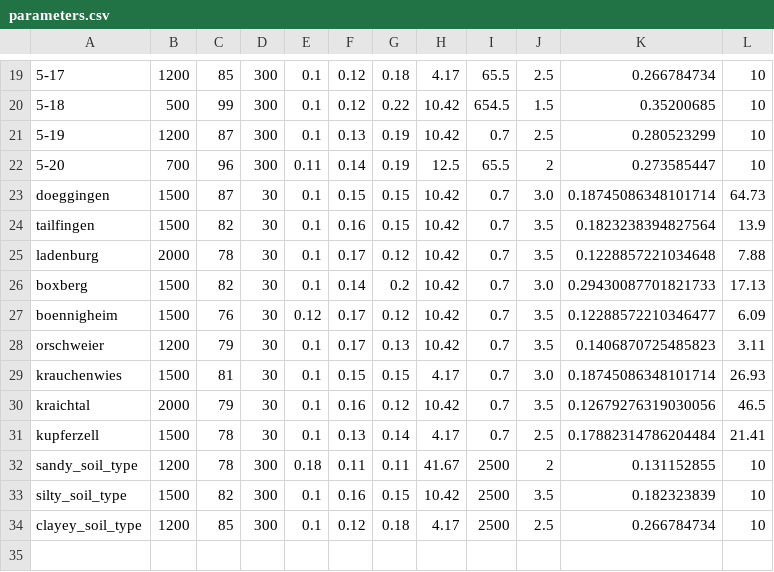
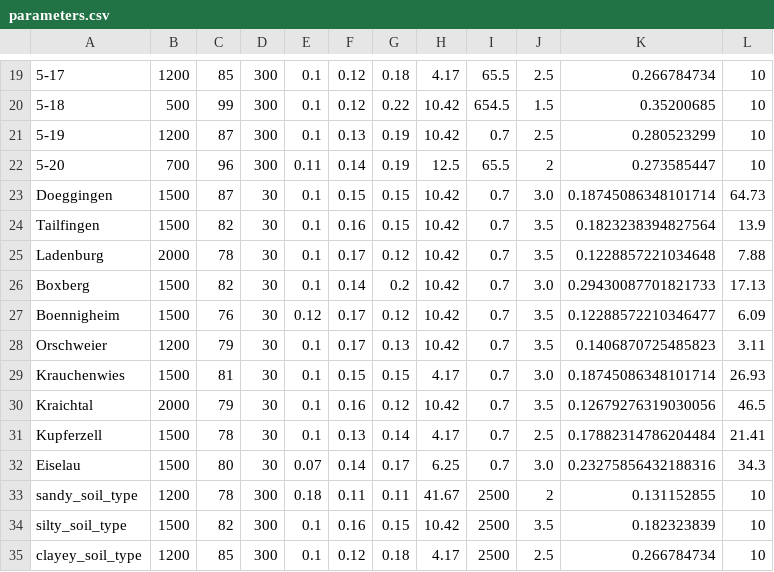
Before and after one commit to Hydrology-IFH/roger, a CSV file: examples/plot_scale/bw_cropland/parameters.csv, drawn as a sheet; only a part is shown, gaps mark what is left out; the diff names each change by its address in the sheet, - before the commit and + after, or states it on an @@ line.

```diff
--- a/examples/plot_scale/bw_cropland/parameters.csv
+++ b/examples/plot_scale/bw_cropland/parameters.csv
-A23: doeggingen
+A23: Doeggingen
-A24: tailfingen
+A24: Tailfingen
-A25: ladenburg
+A25: Ladenburg
-A26: boxberg
+A26: Boxberg
-A27: boennigheim
+A27: Boennigheim
-A28: orschweier
+A28: Orschweier
-A29: krauchenwies
+A29: Krauchenwies
-A30: kraichtal
+A30: Kraichtal
-A31: kupferzell
+A31: Kupferzell
+row 32: Eiselau | 1500 | 80 | 30 | 0.07 | 0.14 | 0.17 | 6.25 | 0.7 | 3.0 | 0.23275856432188316 | 34.3
```
Also changed, not shown: examples/plot_scale/bw_cropland/nitrate/parameters_sas-nitrate.csv, examples/plot_scale/bw_cropland/parameters_lsv.csv, 43 other files.
